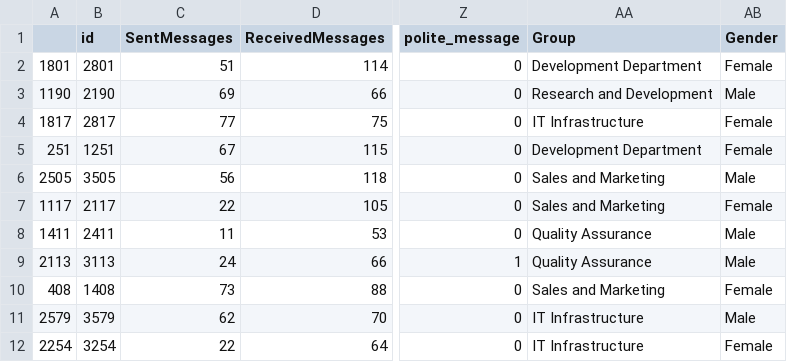
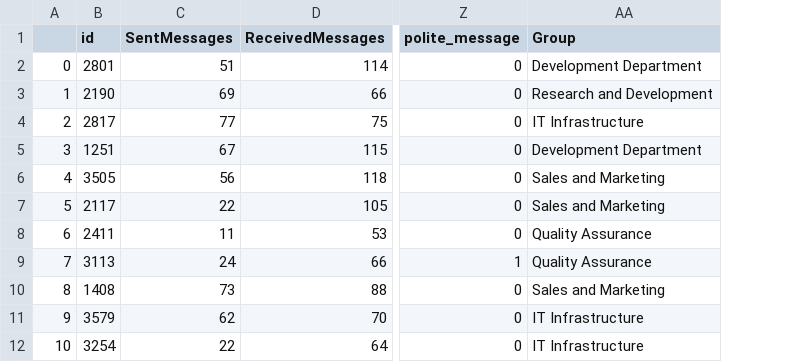
Before and after one commit to Ekzz0/LayoffsServicePrediction, a CSV file: ML/data/test.csv, drawn as a sheet; only a part is shown, gaps mark what is left out; removed rows and columns are numbered as before the commit, all else as after; the diff names each change by its address in the sheet, - before the commit and + after, or states it on an @@ line.

```diff
--- a/ML/data/test.csv
+++ b/ML/data/test.csv
-column A, rows 2-12: 1801 | 1190 | 1817 | 251 | 2505 | 1117 | 1411 | 2113 | 408 | 2579 | 2254
+column A, rows 2-12: 0 | 1 | 2 | 3 | 4 | 5 | 6 | 7 | 8 | 9 | 10
-column AB (Gender), rows 2-12: Female | Male | Female | Female | Male | Female | Male | Male | Female | Male | Female
```
Also changed, not shown: 11 other files.
